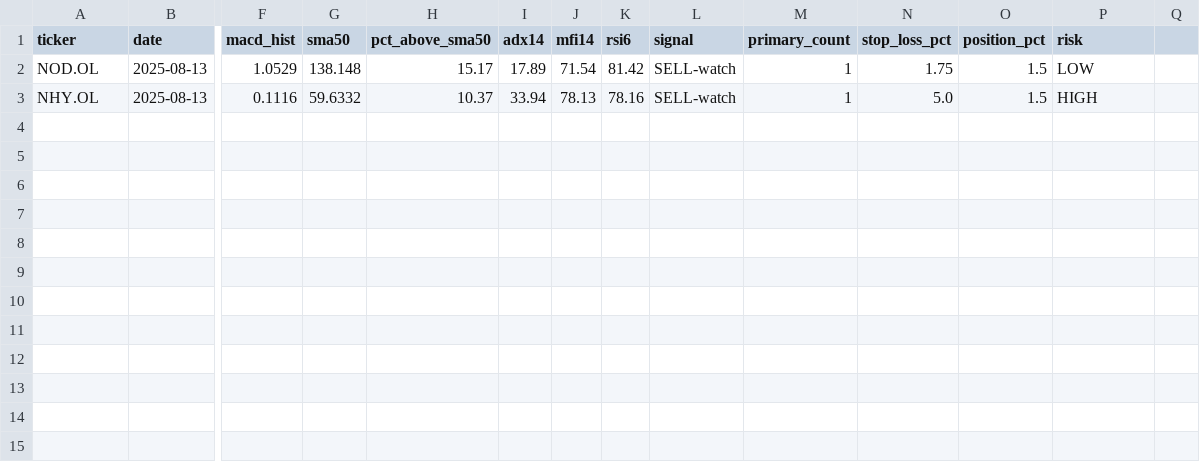
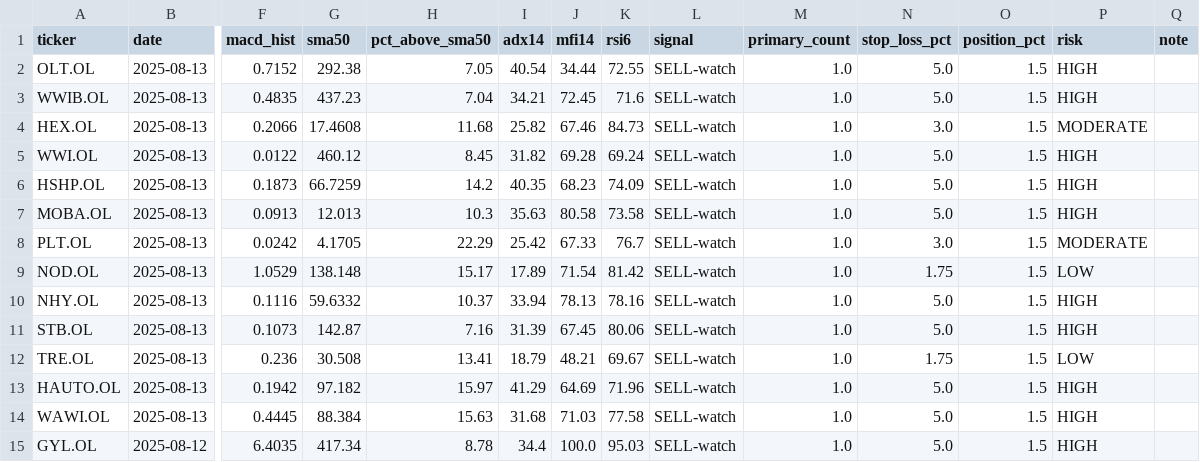
Before and after one commit to keresell-coder/oslo-screener, a CSV file: watch_sell.csv, drawn as a sheet; only a part is shown, gaps mark what is left out; addresses are those after the commit; rows hold the shown columns only; the diff names each change by its address in the sheet, - before the commit and + after, or states it on an @@ line.

Commit message:
ticker validated

```diff
--- a/watch_sell.csv
+++ b/watch_sell.csv
-Q1: (empty)
+Q1: note
+row 2: OLT.OL | 2025-08-13 | 0.7152 | 292.38 | 7.05 | 40.54 | 34.44 | 72.55 | SELL-watch | 1.0 | 5.0 | 1.5 | HIGH
+row 3: WWIB.OL | 2025-08-13 | 0.4835 | 437.23 | 7.04 | 34.21 | 72.45 | 71.6 | SELL-watch | 1.0 | 5.0 | 1.5 | HIGH
+row 4: HEX.OL | 2025-08-13 | 0.2066 | 17.4608 | 11.68 | 25.82 | 67.46 | 84.73 | SELL-watch | 1.0 | 3.0 | 1.5 | MODERATE
+row 5: WWI.OL | 2025-08-13 | 0.0122 | 460.12 | 8.45 | 31.82 | 69.28 | 69.24 | SELL-watch | 1.0 | 5.0 | 1.5 | HIGH
+row 6: HSHP.OL | 2025-08-13 | 0.1873 | 66.7259 | 14.2 | 40.35 | 68.23 | 74.09 | SELL-watch | 1.0 | 5.0 | 1.5 | HIGH
+row 7: MOBA.OL | 2025-08-13 | 0.0913 | 12.013 | 10.3 | 35.63 | 80.58 | 73.58 | SELL-watch | 1.0 | 5.0 | 1.5 | HIGH
+row 8: PLT.OL | 2025-08-13 | 0.0242 | 4.1705 | 22.29 | 25.42 | 67.33 | 76.7 | SELL-watch | 1.0 | 3.0 | 1.5 | MODERATE
-M9:M10 (primary_count): 1
+M9:M10 (primary_count): 1.0
+row 11: STB.OL | 2025-08-13 | 0.1073 | 142.87 | 7.16 | 31.39 | 67.45 | 80.06 | SELL-watch | 1.0 | 5.0 | 1.5 | HIGH
+row 12: TRE.OL | 2025-08-13 | 0.236 | 30.508 | 13.41 | 18.79 | 48.21 | 69.67 | SELL-watch | 1.0 | 1.75 | 1.5 | LOW
+row 13: HAUTO.OL | 2025-08-13 | 0.1942 | 97.182 | 15.97 | 41.29 | 64.69 | 71.96 | SELL-watch | 1.0 | 5.0 | 1.5 | HIGH
+row 14: WAWI.OL | 2025-08-13 | 0.4445 | 88.384 | 15.63 | 31.68 | 71.03 | 77.58 | SELL-watch | 1.0 | 5.0 | 1.5 | HIGH
+row 15: GYL.OL | 2025-08-12 | 6.4035 | 417.34 | 8.78 | 34.4 | 100.0 | 95.03 | SELL-watch | 1.0 | 5.0 | 1.5 | HIGH
```
Also changed, not shown: watch_buy.csv, 10 other files.
